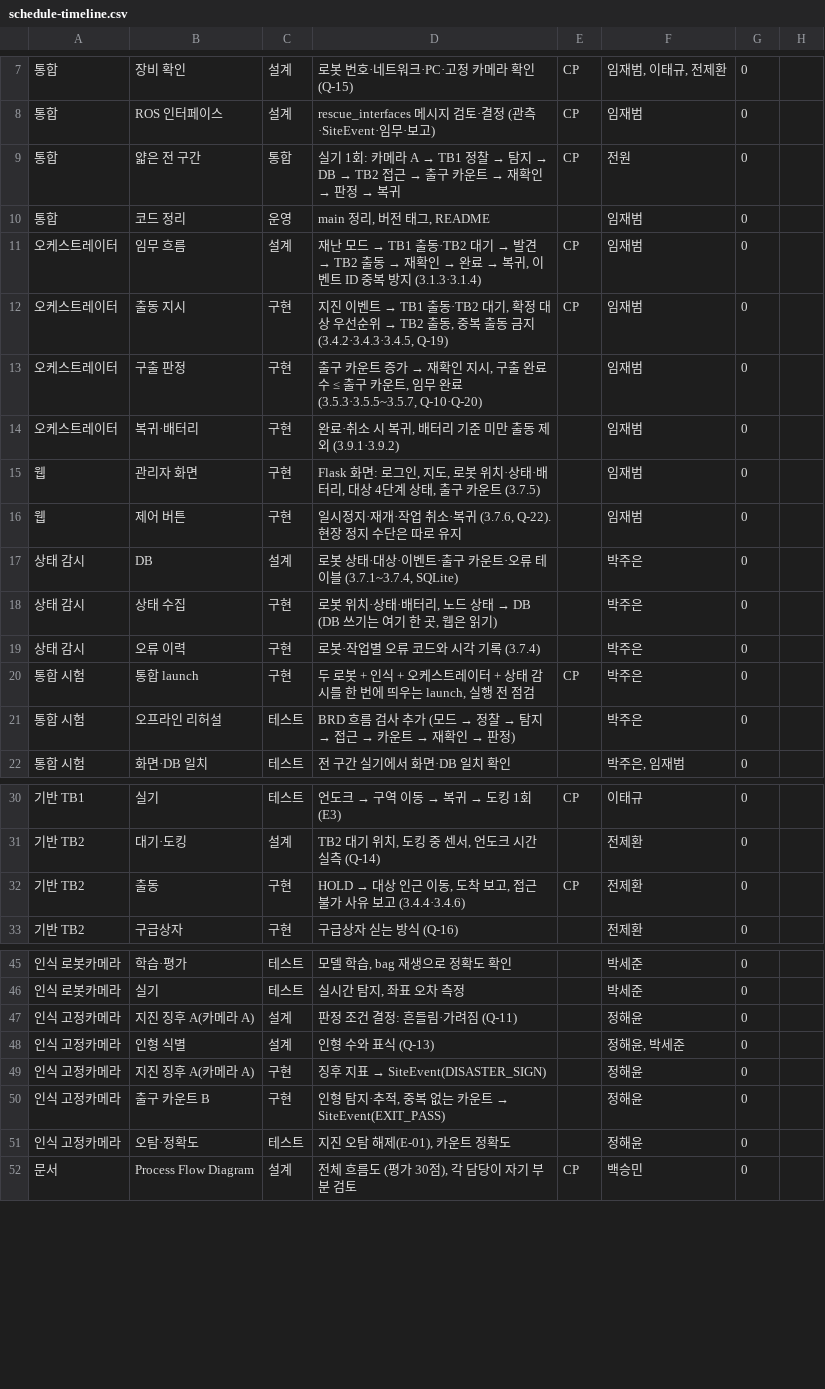
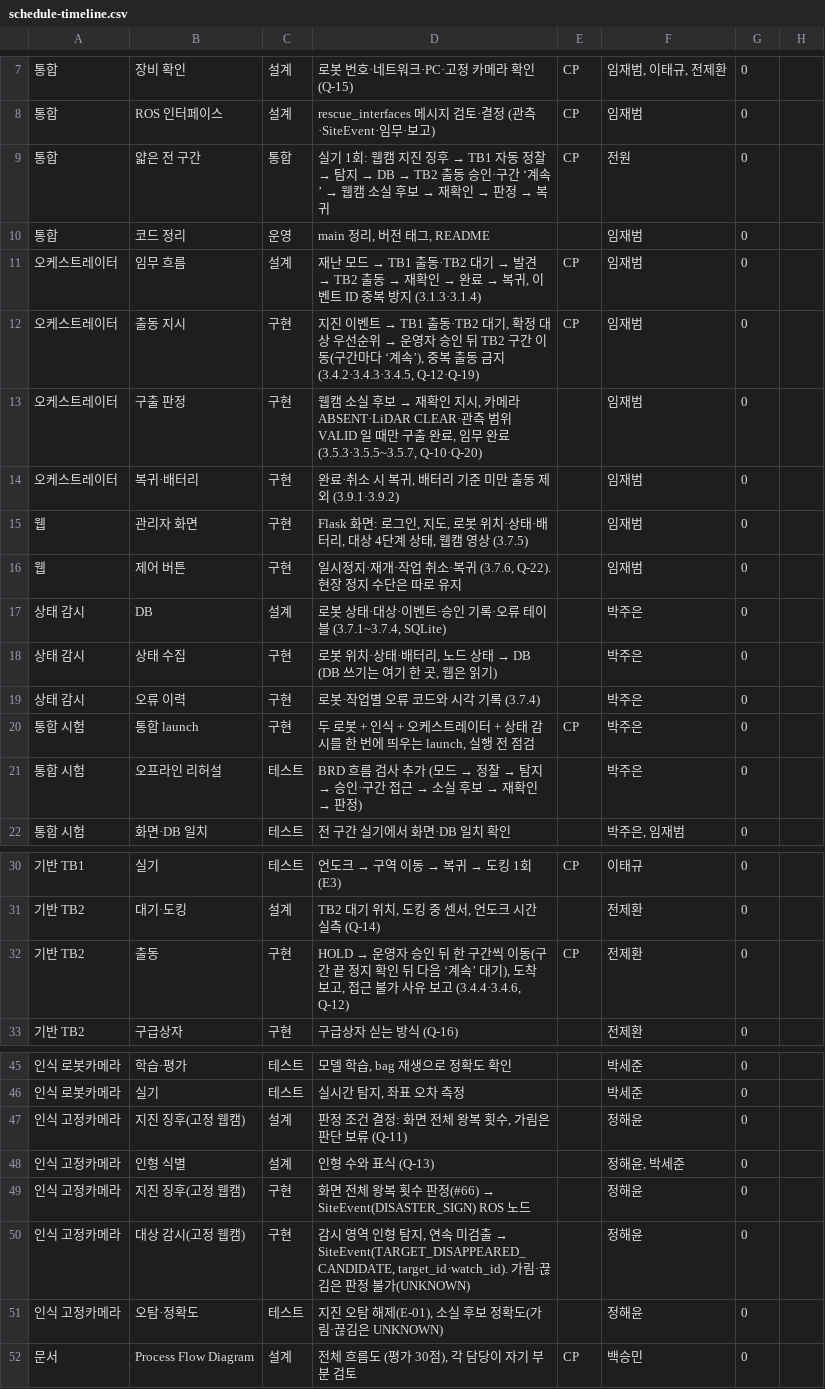
Before and after one commit to mi1nn/ROKEY-7-public, a CSV file: docs/process/schedule-timeline.csv, drawn as a sheet; only a part is shown, gaps mark what is left out; the diff names each change by its address in the sheet, - before the commit and + after, or states it on an @@ line.

```diff
--- a/docs/process/schedule-timeline.csv
+++ b/docs/process/schedule-timeline.csv
@@ D9: …1회: 카메라 A → TB1 정찰 → 탐지 → DB → TB2 접근 → 출구 카운트 → 재확… → …1회: 웹캠 지진 징후 → TB1 자동 정찰 → 탐지 → DB → TB2 출동 승인·구간 ‘계속’ → 웹캠 소실 후보 → 재확… @@
@@ D12: …순위 → TB2 출동, 중복 출동 금지 (3.4.2·3.4.3·3.4.5, Q-19) → …순위 → 운영자 승인 뒤 TB2 구간 이동(구간마다 ‘계속’), 중복 출동 금지 (3.4.2·3.4.3·3.4.5, Q-12·Q-19) @@
@@ D13: 출구 카운트 증가 → 재확인 지시, 구출 완료 수 ≤ 출구 카운트, 임무… → 웹캠 소실 후보 → 재확인 지시, 카메라 ABSENT·LiDAR CLEAR·관측 범위 VALID 일 때만 구출 완료, 임무… @@
-D15: …상태, 출구 카운트 (3.7.5)
+D15: …상태, 웹캠 영상 (3.7.5)
-D17: …이벤트·출구 카운트·오류…
+D17: …이벤트·승인 기록·오류…
@@ D21: …탐지 → 접근 → 카운트 → 재확… → …탐지 → 승인·구간 접근 → 소실 후보 → 재확… @@
@@ D32: HOLD → 대상 인근 이동, 도착 보고, 접근 불가 사유 보고 (3.4.4·3.4.6) → HOLD → 운영자 승인 뒤 한 구간씩 이동(구간 끝 정지 확인 뒤 다음 ‘계속’ 대기), 도착 보고, 접근 불가 사유 보고 (3.4.4·3.4.6, Q-12) @@
-B47: 지진 징후 A(카메라 A)
+B47: 지진 징후(고정 웹캠)
-D47: 판정 조건 결정: 흔들림·가려짐 (Q-11)
+D47: 판정 조건 결정: 화면 전체 왕복 횟수, 가림은 판단 보류 (Q-11)
-B49: 지진 징후 A(카메라 A)
+B49: 지진 징후(고정 웹캠)
@@ D49: 징후 지표 → SiteEvent(DISASTER_SIGN) → 화면 전체 왕복 횟수 판정(#66) → SiteEvent(DISASTER_SIGN) ROS 노드 @@
-B50: 출구 카운트 B
+B50: 대상 감시(고정 웹캠)
@@ D50: 인형 탐지·추적, 중복 없는 카운트 → SiteEvent(EXIT_PASS) → 감시 영역 인형 탐지, 연속 미검출 → SiteEvent(TARGET_DISAPPEARED_CANDIDATE, target_id·watch_id). 가림·끊김은 판정 불가(UNKNOWN) @@
-D51: 지진 오탐 해제(E-01), 카운트 정확도
+D51: 지진 오탐 해제(E-01), 소실 후보 정확도(가림·끊김은 UNKNOWN)
```
Also changed, not shown: 13 other files.
